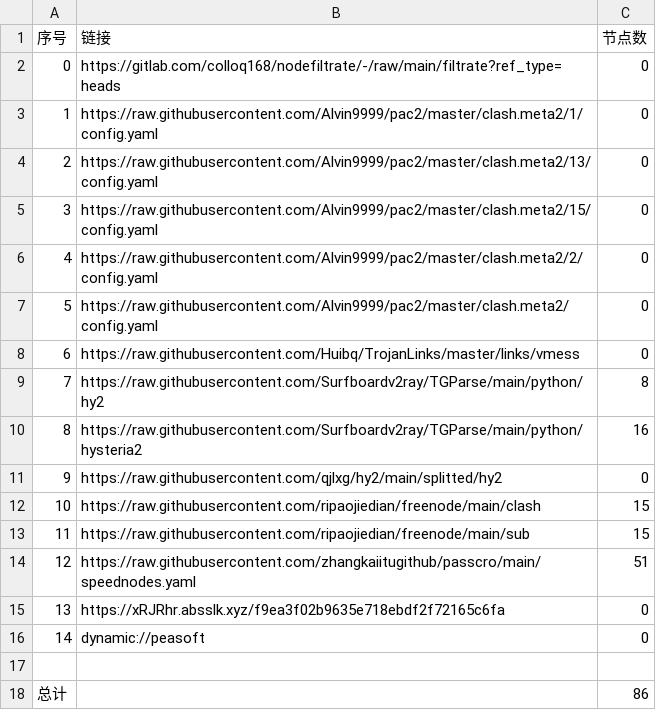
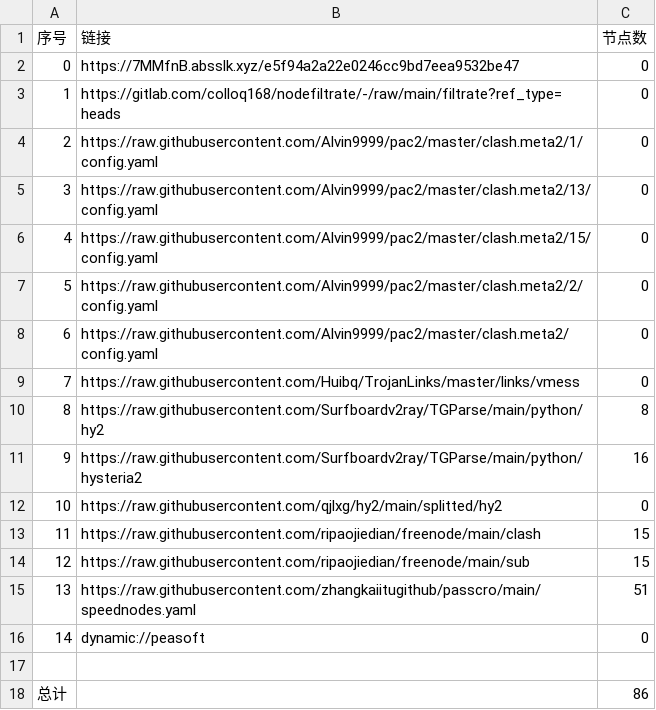
Before and after one commit to zhanghoa/AutoMergePublicNodes, a CSV file: list_result.csv, drawn as a sheet; removed rows and columns are numbered as before the commit, all else as after; the diff names each change by its address in the sheet, - before the commit and + after, or states it on an @@ line.

```diff
--- a/list_result.csv
+++ b/list_result.csv
+row 2: 0 | https://7MMfnB.absslk.xyz/e5f94a2a22e0246cc9bd7eea9532be47 | 0
@@ column A (序号) renumbered between rows 3 and 15 @@
-row 15: 13 | https://xRJRhr.absslk.xyz/f9ea3f02b9635e718ebdf2f72165c6fa | 0
```
Also changed, not shown: 20 other files.
